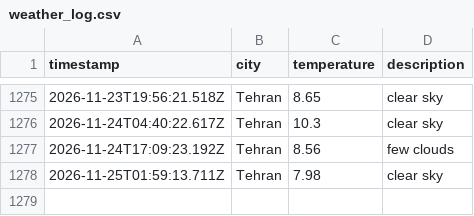
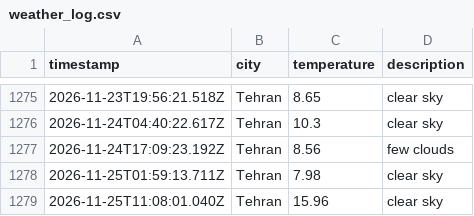
Before and after one commit to 0BluSky0/Weather-app-js, a CSV file: data/weather_log.csv, drawn as a sheet; only a part is shown, gaps mark what is left out; the diff names each change by its address in the sheet, - before the commit and + after, or states it on an @@ line.

```diff
--- a/data/weather_log.csv
+++ b/data/weather_log.csv
+row 1279: 2026-11-25T11:08:01.040Z | Tehran | 15.96 | clear sky
```
Also changed, not shown: 1 other file.
